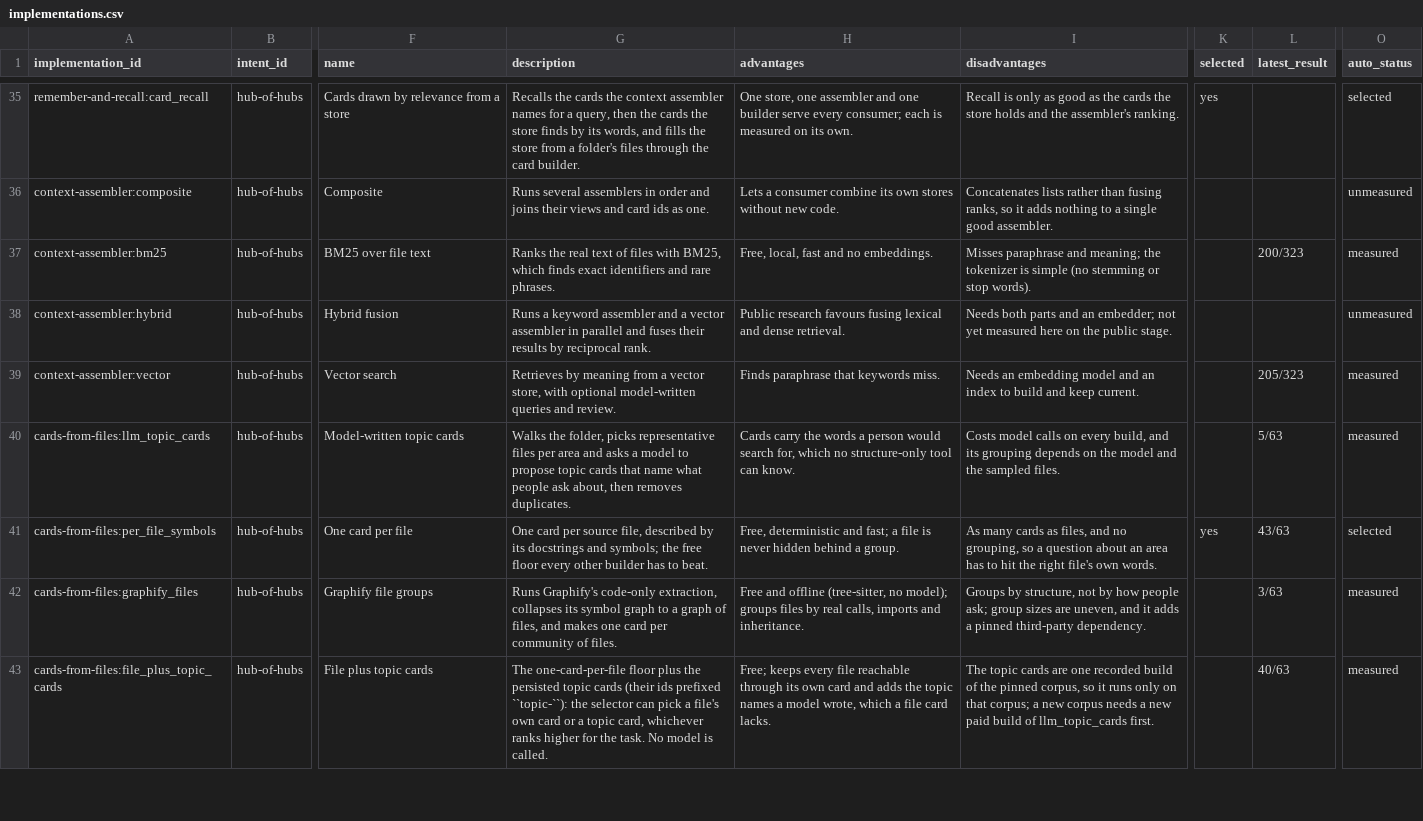
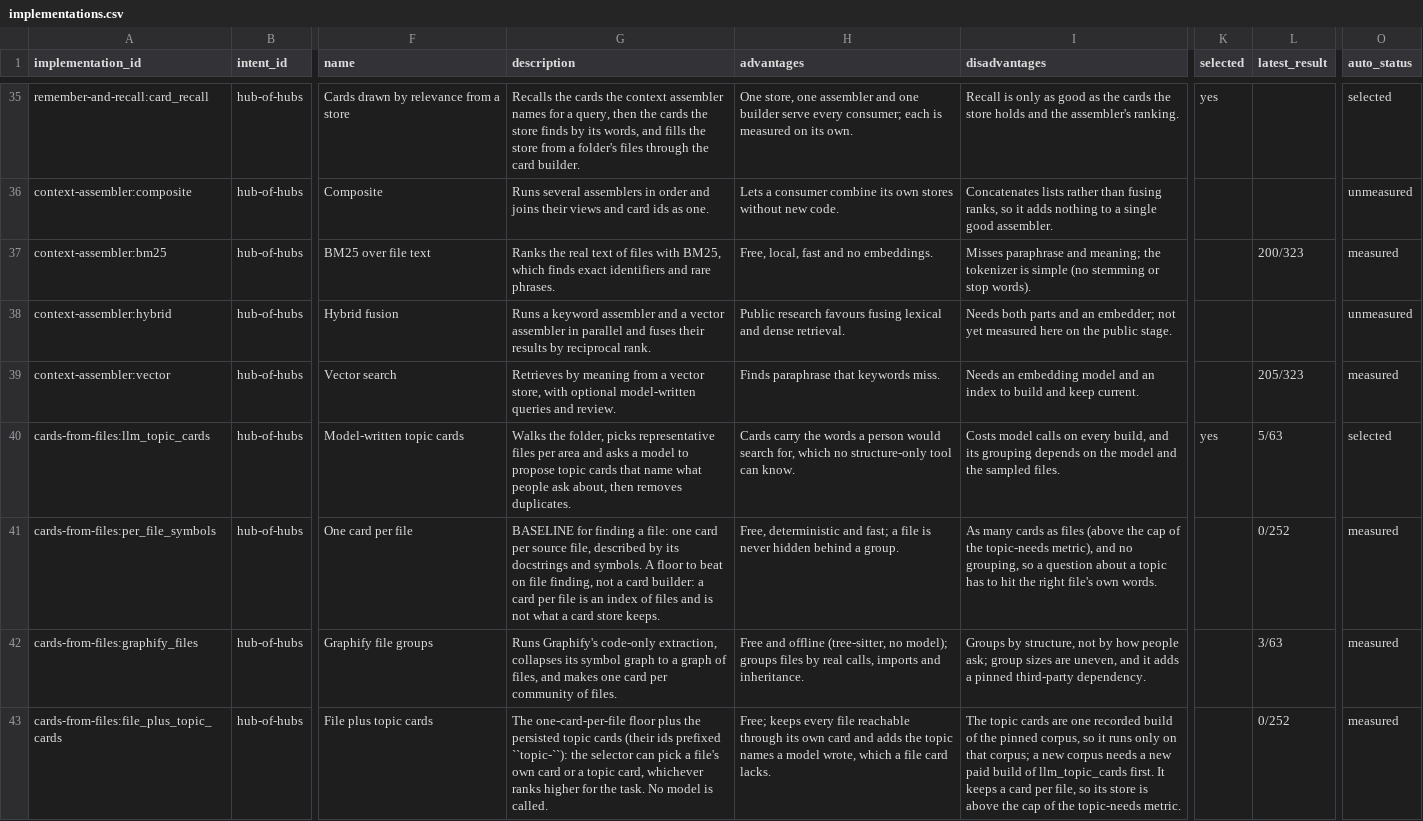
Before and after one commit to SpiritualData/ai-hub-of-hubs-structure, a CSV file: esoi/tracker/implementations.csv, drawn as a sheet; only a part is shown, gaps mark what is left out; the diff covers the shown part only; the diff names each change by its address in the sheet, - before the commit and + after, or states it on an @@ line.

```diff
--- a/esoi/tracker/implementations.csv
+++ b/esoi/tracker/implementations.csv
-K40 (selected): (empty)
+K40 (selected): yes
-O40 (auto_status): measured
+O40 (auto_status): selected
-G41 (description): One card per source file, described by its docstrings and symbols; the free floor every other builder has to beat.
+G41 (description): BASELINE for finding a file: one card per source file, described by its docstrings and symbols. A floor to beat on file finding, not a card builder: a card per file is an index of files and is not what a card store keeps.
-I41 (disadvantages): …cards as files, and no grouping, so a question about an area has to…
+I41 (disadvantages): …cards as files (above the cap of the topic-needs metric), and no grouping, so a question about a topic has to…
-K41 (selected): yes
+K41 (selected): (empty)
-L41 (latest_result): 43/63
+L41 (latest_result): 0/252
-O41 (auto_status): selected
+O41 (auto_status): measured
-I43 (disadvantages): …llm_topic_cards first.
+I43 (disadvantages): …llm_topic_cards first. It keeps a card per file, so its store is above the cap of the topic-needs metric.
-L43 (latest_result): 40/63
+L43 (latest_result): 0/252
```
Also changed, not shown: 2 added rows and 1 edited cell elsewhere in this file, esoi/results.csv, esoi/tracker/metrics.csv, 13 other files.
